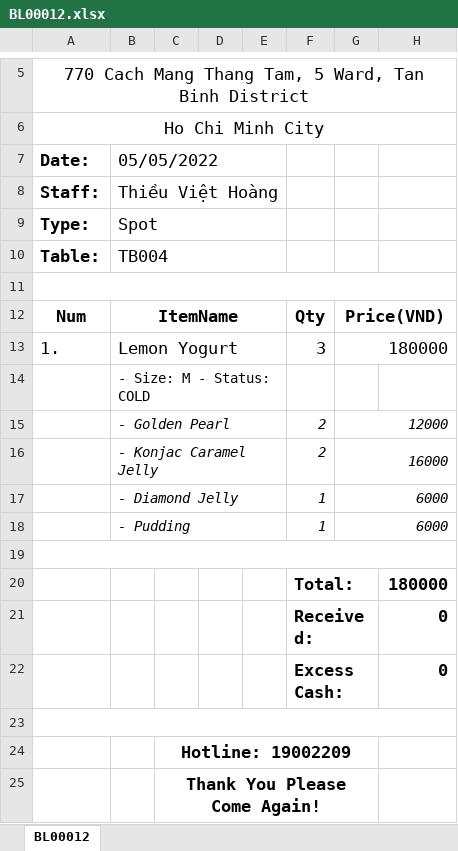
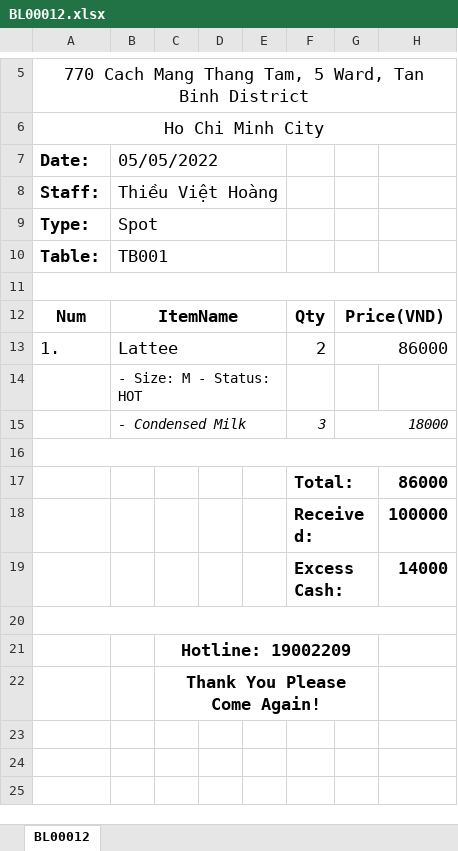
Before and after one commit to hungtadasuke/CoffeShop_SoftwareTechnology, an Excel workbook: CoffeeStore/ExcelBill/BL00012.xlsx, sheet BL00012, drawn as a sheet; only a part is shown, gaps mark what is left out; values as stored, in another font and other column widths than the file's, no borders; removed rows and columns are numbered as before the commit, all else as after; the diff names each change by its address in the sheet, - before the commit and + after, or states it on an @@ line.

```diff
--- a/CoffeeStore/ExcelBill/BL00012.xlsx (sheet BL00012)
+++ b/CoffeeStore/ExcelBill/BL00012.xlsx (sheet BL00012)
-B10 (05/05/2022): TB004
+B10 (05/05/2022): TB001
-row 13: 1. | Lemon Yogurt |  |  |  | 3 | 180000
+row 13: 1. | Lattee |  |  |  | 2 | 86000
-B14 (05/05/2022): - Size: M - Status: COLD
+B14 (05/05/2022): - Size: M - Status: HOT
-row 15:  | - Golden Pearl |  |  |  | 2 | 12000
-row 16:  | - Konjac Caramel Jelly |  |  |  | 2 | 16000
-row 17:  | - Diamond Jelly |  |  |  | 1 | 6000
-row 18:  | - Pudding |  |  |  | 1 | 6000
+row 15:  | - Condensed Milk |  |  |  | 3 | 18000
-H17: 180000
+H17: 86000
-H18: 0
+H18: 100000
-H19: 0
+H19: 14000
```
Also changed, not shown: 44 other files.
